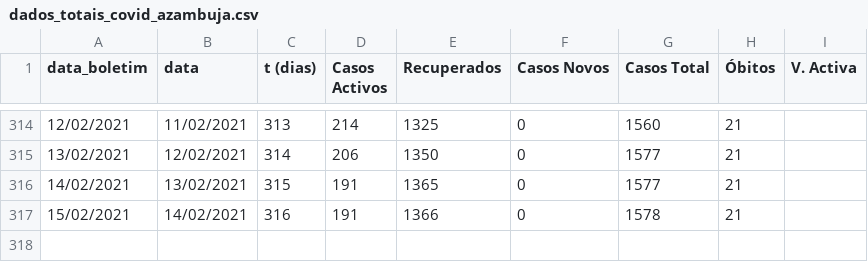
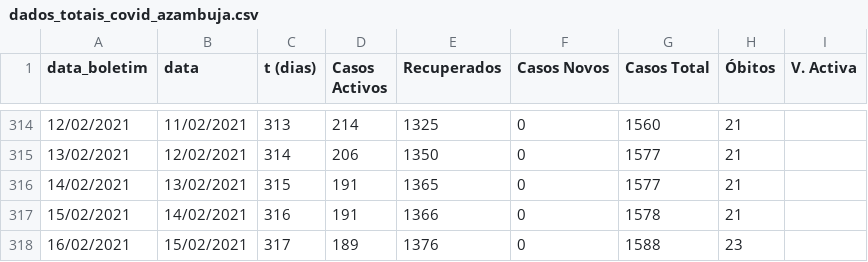
Before and after one commit to nephrops/covid19azambuja, a CSV file: dados_totais_covid_azambuja.csv, drawn as a sheet; only a part is shown, gaps mark what is left out; the diff names each change by its address in the sheet, - before the commit and + after, or states it on an @@ line.

Commit message:
20210216

```diff
--- a/dados_totais_covid_azambuja.csv
+++ b/dados_totais_covid_azambuja.csv
+row 318: 16/02/2021 | 15/02/2021 | 317 | 189 | 1376 | 0 | 1588 | 23
```
